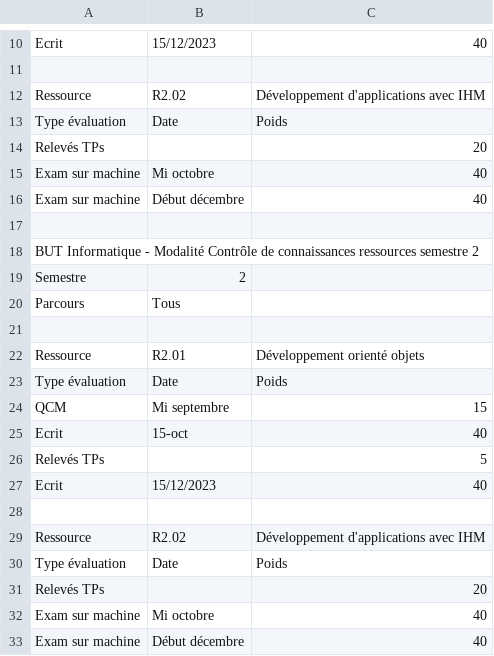
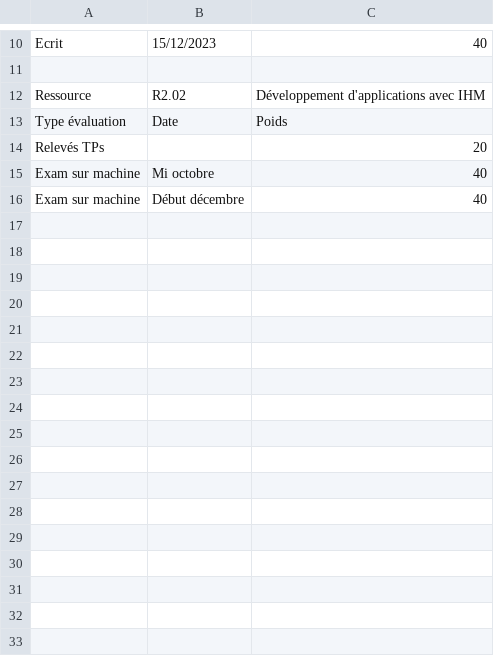
Before and after one commit to chips-couscous/sae-gestion-notes, a CSV file: csv/ParametresRessource.csv, drawn as a sheet; only a part is shown, gaps mark what is left out; the diff names each change by its address in the sheet, - before the commit and + after, or states it on an @@ line.

```diff
--- a/csv/ParametresRessource.csv
+++ b/csv/ParametresRessource.csv
-row 17: (empty)
-row 18: BUT Informatique - Modalité Contrôle de connaissances ressources semestre 2
-row 19: Semestre | 2
-row 20: Parcours | Tous
-row 21: (empty)
-row 22: Ressource | R2.01 | Développement orienté objets
-row 23: Type évaluation | Date | Poids
-row 24: QCM | Mi septembre | 15
-row 25: Ecrit | 15-oct | 40
-row 26: Relevés TPs |  | 5
-row 27: Ecrit | 15/12/2023 | 40
-row 28: (empty)
-row 29: Ressource | R2.02 | Développement d'applications avec IHM
-row 30: Type évaluation | Date | Poids
-row 31: Relevés TPs |  | 20
-row 32: Exam sur machine | Mi octobre | 40
-row 33: Exam sur machine | Début décembre | 40
```
Also changed, not shown: 7 other files.
